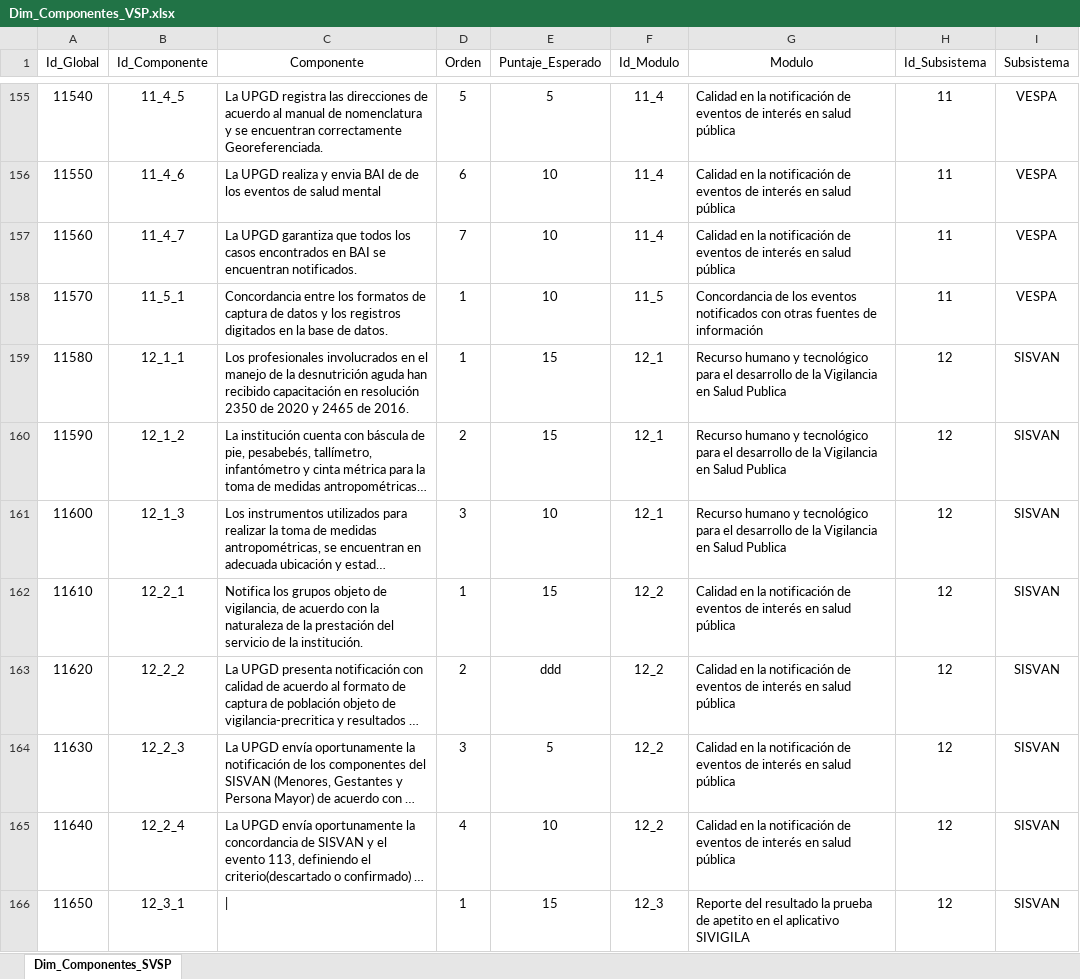
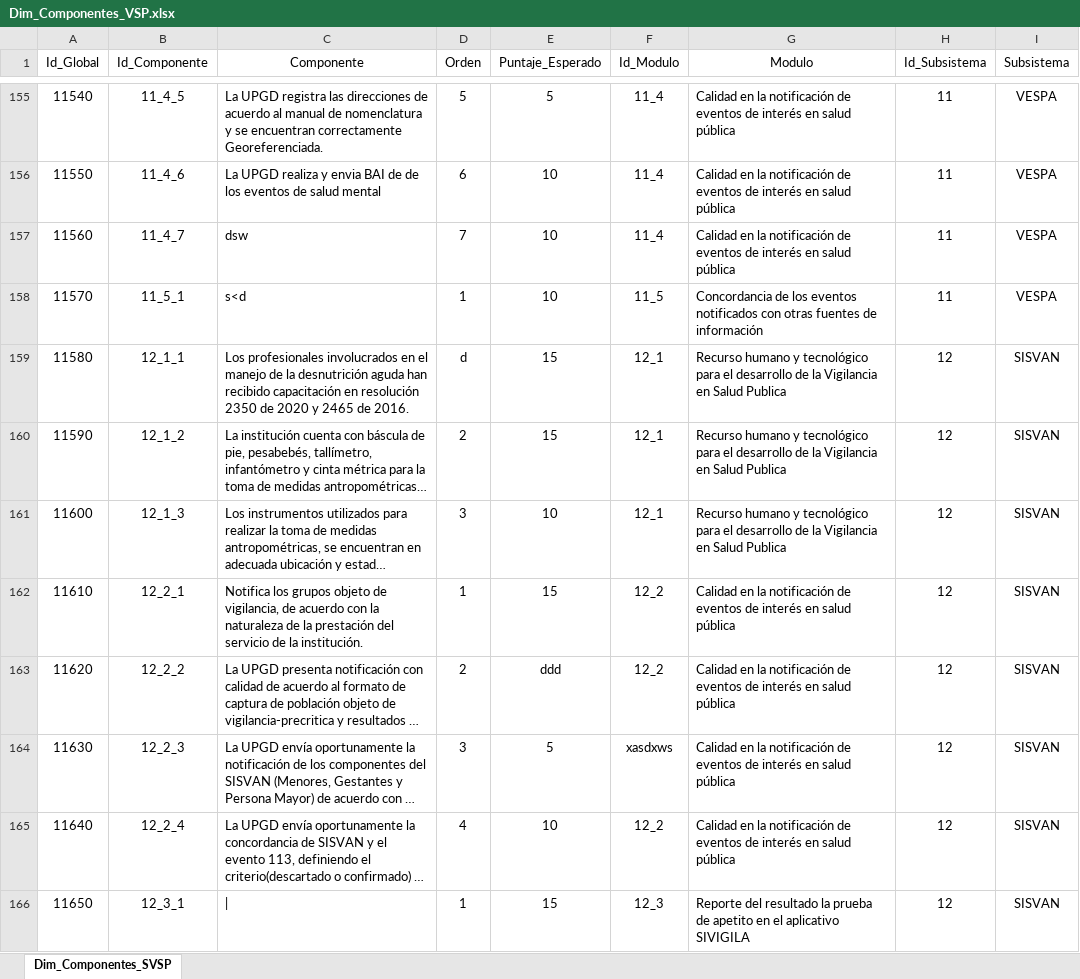
Before and after one commit to Jc-354/Tablas_Dim_SDS_2026, an Excel workbook: Dim_Componentes_VSP.xlsx, sheet Dim_Componentes_SVSP, drawn as a sheet; only a part is shown, gaps mark what is left out; long unchanged cells end in …; values as stored, in another font and other column widths than the file's, no borders; table styles not drawn; the diff names each change by its address in the sheet, - before the commit and + after, or states it on an @@ line.

Commit message:
Add files via upload

```diff
--- a/Dim_Componentes_VSP.xlsx (sheet Dim_Componentes_SVSP)
+++ b/Dim_Componentes_VSP.xlsx (sheet Dim_Componentes_SVSP)
-C157 (Componente): La UPGD garantiza que todos los casos encontrados en BAI se encuentran notificados.
+C157 (Componente): dsw
-C158 (Componente): Concordancia entre los formatos de captura de datos y los registros digitados en la base de datos.
+C158 (Componente): s<d
-D159 (Orden): 1
+D159 (Orden): d
-F164 (Id_Modulo): 12_2
+F164 (Id_Modulo): xasdxws
```
